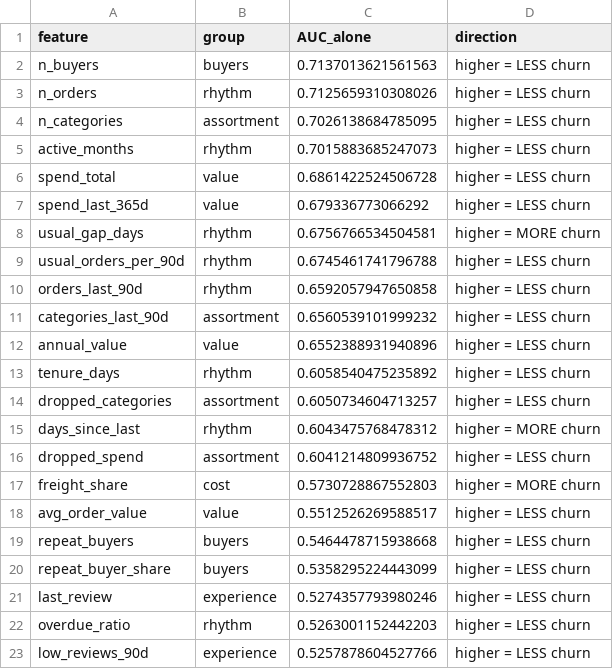
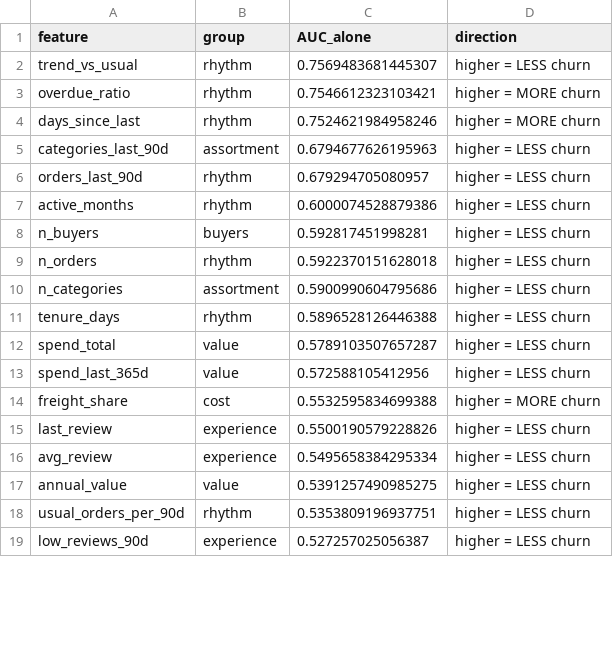
Before and after one commit to ThomVarelaNunes/HeinekenCase, a CSV file: churn-rep-app/outputs/feature_single.csv, drawn as a sheet; only a part is shown; the diff covers the shown part only.

```diff
--- a/churn-rep-app/outputs/feature_single.csv
+++ b/churn-rep-app/outputs/feature_single.csv
@@ -1,23 +1,19 @@
 feature,group,AUC_alone,direction
-n_buyers,buyers,0.7137013621561563,higher = LESS churn
-n_orders,rhythm,0.7125659310308026,higher = LESS churn
-n_categories,assortment,0.7026138684785095,higher = LESS churn
-active_months,rhythm,0.7015883685247073,higher = LESS churn
-spend_total,value,0.6861422524506728,higher = LESS churn
-spend_last_365d,value,0.679336773066292,higher = LESS churn
-usual_gap_days,rhythm,0.6756766534504581,higher = MORE churn
-usual_orders_per_90d,rhythm,0.6745461741796788,higher = LESS churn
-orders_last_90d,rhythm,0.6592057947650858,higher = LESS churn
-categories_last_90d,assortment,0.6560539101999232,higher = LESS churn
-annual_value,value,0.6552388931940896,higher = LESS churn
-tenure_days,rhythm,0.6058540475235892,higher = LESS churn
-dropped_categories,assortment,0.6050734604713257,higher = LESS churn
-days_since_last,rhythm,0.6043475768478312,higher = MORE churn
-dropped_spend,assortment,0.6041214809936752,higher = LESS churn
-freight_share,cost,0.5730728867552803,higher = MORE churn
-avg_order_value,value,0.5512526269588517,higher = LESS churn
-repeat_buyers,buyers,0.5464478715938668,higher = LESS churn
-repeat_buyer_share,buyers,0.5358295224443099,higher = LESS churn
-last_review,experience,0.5274357793980246,higher = LESS churn
-overdue_ratio,rhythm,0.5263001152442203,higher = LESS churn
-low_reviews_90d,experience,0.5257878604527766,higher = LESS churn
+trend_vs_usual,rhythm,0.7569483681445307,higher = LESS churn
+overdue_ratio,rhythm,0.7546612323103421,higher = MORE churn
+days_since_last,rhythm,0.7524621984958246,higher = MORE churn
+categories_last_90d,assortment,0.6794677626195963,higher = LESS churn
+orders_last_90d,rhythm,0.679294705080957,higher = LESS churn
+active_months,rhythm,0.6000074528879386,higher = LESS churn
+n_buyers,buyers,0.592817451998281,higher = LESS churn
+n_orders,rhythm,0.5922370151628018,higher = LESS churn
+n_categories,assortment,0.5900990604795686,higher = LESS churn
+tenure_days,rhythm,0.5896528126446388,higher = LESS churn
+spend_total,value,0.5789103507657287,higher = LESS churn
+spend_last_365d,value,0.572588105412956,higher = LESS churn
+freight_share,cost,0.5532595834699388,higher = MORE churn
+last_review,experience,0.5500190579228826,higher = LESS churn
+avg_review,experience,0.5495658384295334,higher = LESS churn
+annual_value,value,0.5391257490985275,higher = LESS churn
+usual_orders_per_90d,rhythm,0.5353809196937751,higher = LESS churn
+low_reviews_90d,experience,0.527257025056387,higher = LESS churn
```
Also changed, not shown: 8 added rows, 4 removed rows and 7 edited cells elsewhere in this file, churn-rep-app/outputs/feature_groups.csv, churn-rep-app/outputs/feature_l1.csv, 20 other files.
